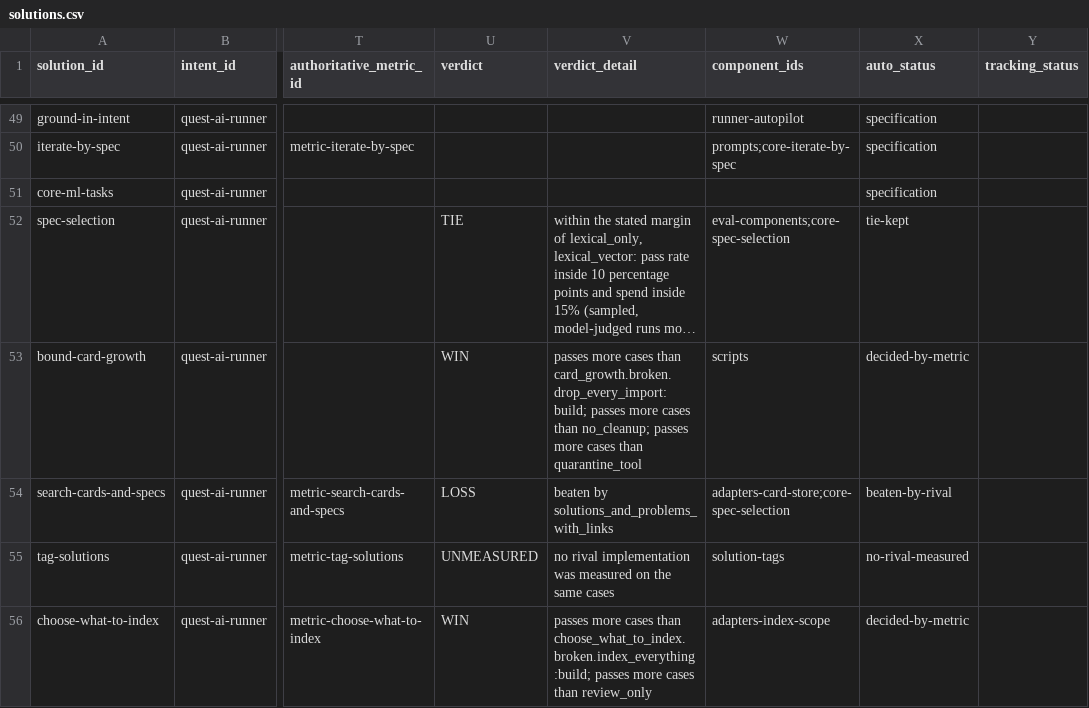
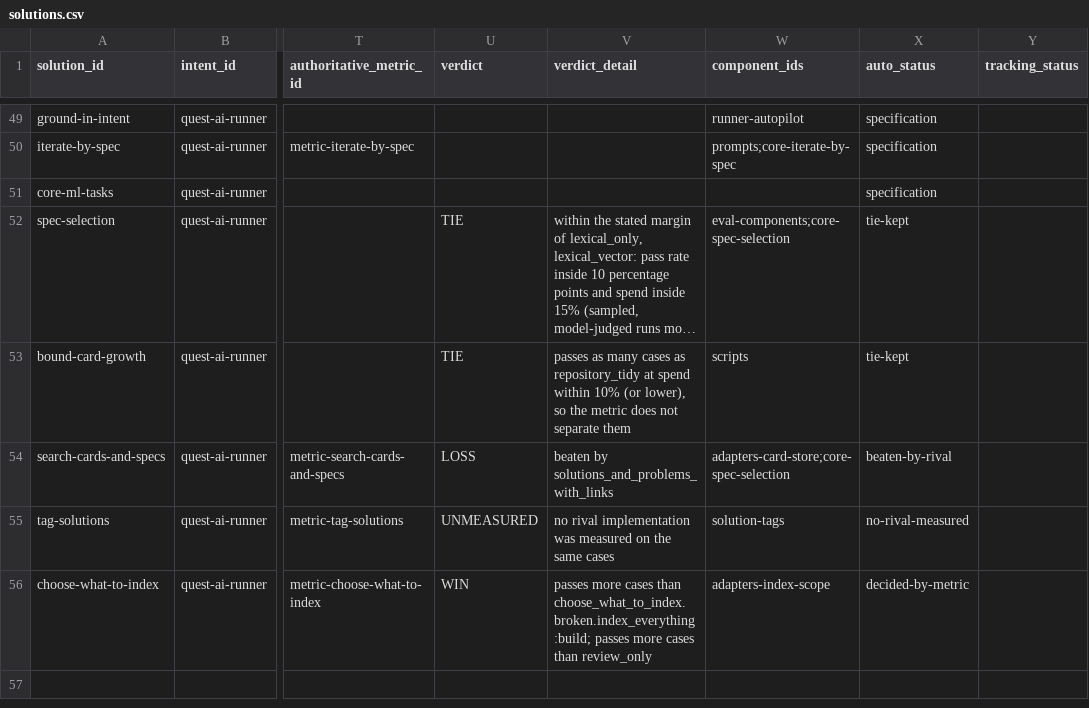
Before and after one commit to SpiritualData/quest-ai-runner, a CSV file: esoi/tracker/solutions.csv, drawn as a sheet; only a part is shown, gaps mark what is left out; long unchanged cells end in …; the diff names each change by its address in the sheet, - before the commit and + after, or states it on an @@ line.

```diff
--- a/esoi/tracker/solutions.csv
+++ b/esoi/tracker/solutions.csv
-U53 (verdict): WIN
+U53 (verdict): TIE
-V53 (verdict_detail): passes more cases than card_growth.broken.drop_every_import:build; passes more cases than no_cleanup; passes more cases than quarantine_tool
+V53 (verdict_detail): passes as many cases as repository_tidy at spend within 10% (or lower), so the metric does not separate them
-X53 (auto_status): decided-by-metric
+X53 (auto_status): tie-kept
```
Also changed, not shown: esoi/tracker/implementations.csv, esoi/tracker/metrics.csv.
